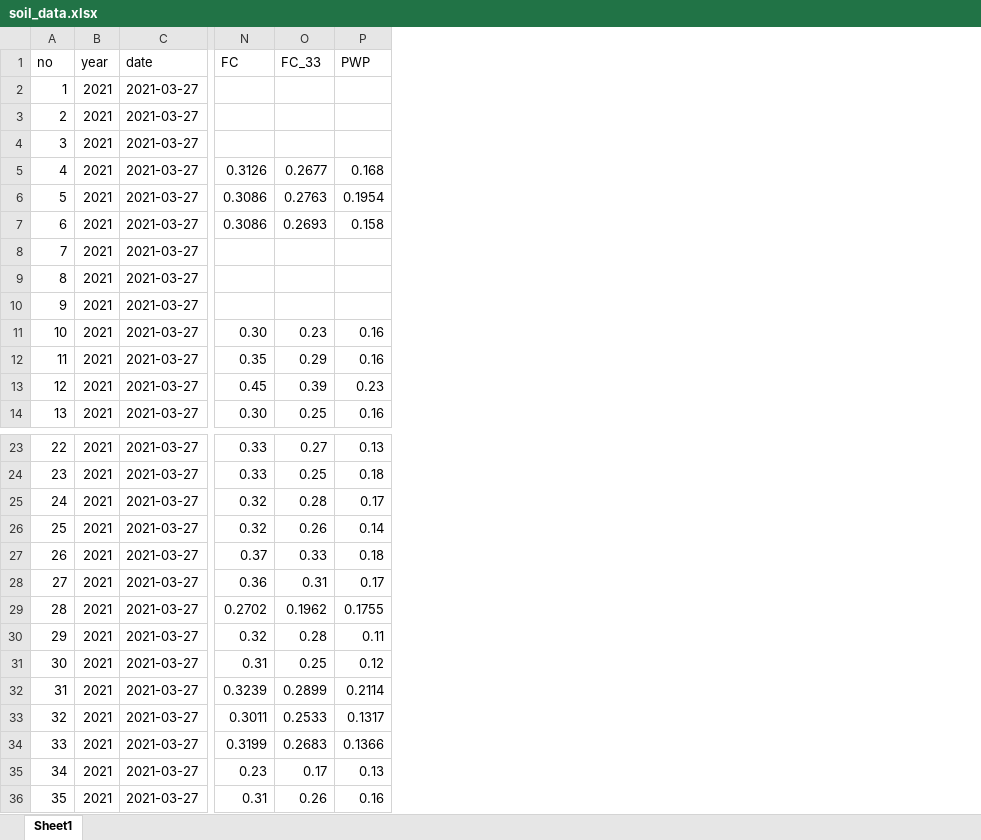
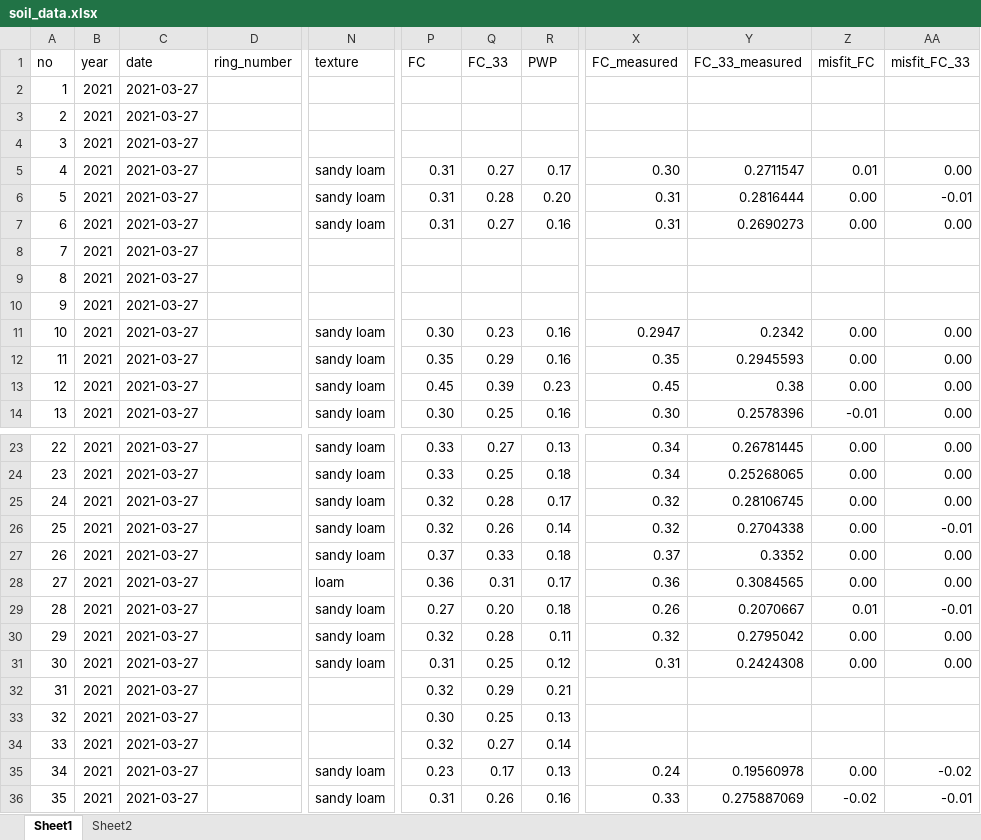
Before and after one commit to linwang-tech/pedotransfer_TWW, an Excel workbook: soil_data.xlsx, sheet Sheet1, drawn as a sheet; only a part is shown, gaps mark what is left out; values as stored, in another font and other column widths than the file's, no cell formats; addresses are those after the commit; the diff covers the shown part only; the diff names each change by its address in the sheet, - before the commit and + after, or states it on an @@ line.

```diff
--- a/soil_data.xlsx (sheet Sheet1)
+++ b/soil_data.xlsx (sheet Sheet1)
+sheet tab: Sheet2
+column D (ring_number), empty
+column N (texture), rows 5-14: sandy loam | sandy loam | sandy loam |  |  |  | sandy loam | sandy loam | sandy loam | sandy loam; rows 23-36: sandy loam | sandy loam | sandy loam | sandy loam | sandy loam | loam | sandy loam | sandy loam | sandy loam |  |  |  | sandy loam | sandy loam
+column X (FC_measured), rows 5-14: 0.30 | 0.31 | 0.31 |  |  |  | 0.2947 | 0.35 | 0.45 | 0.30; rows 23-36: 0.34 | 0.34 | 0.32 | 0.32 | 0.37 | 0.36 | 0.26 | 0.32 | 0.31 |  |  |  | 0.24 | 0.33
+column Y (FC_33_measured), rows 5-14: 0.2711547 | 0.2816444 | 0.2690273 |  |  |  | 0.2342 | 0.2945593 | 0.38 | 0.2578396; rows 23-36: 0.26781445 | 0.25268065 | 0.28106745 | 0.2704338 | 0.3352 | 0.3084565 | 0.2070667 | 0.2795042 | 0.2424308 |  |  |  | 0.19560978 | 0.275887069
+column Z (misfit_FC), rows 5-14: 0.01 | 0.00 | 0.00 |  |  |  | 0.00 | 0.00 | 0.00 | -0.01; rows 23-36: 0.00 | 0.00 | 0.00 | 0.00 | 0.00 | 0.00 | 0.01 | 0.00 | 0.00 |  |  |  | 0.00 | -0.02
+column AA (misfit_FC_33), rows 5-14: 0.00 | -0.01 | 0.00 |  |  |  | 0.00 | 0.00 | 0.00 | 0.00; rows 23-36: 0.00 | 0.00 | 0.00 | -0.01 | 0.00 | 0.00 | -0.01 | 0.00 | 0.00 |  |  |  | -0.02 | -0.01
-P5 (FC): 0.3126
+P5 (FC): 0.31
-Q5 (FC_33): 0.2677
+Q5 (FC_33): 0.27
-R5 (PWP): 0.168
+R5 (PWP): 0.17
-P6:P7 (FC): 0.3086
+P6:P7 (FC): 0.31
-Q6 (FC_33): 0.2763
+Q6 (FC_33): 0.28
-R6 (PWP): 0.1954
+R6 (PWP): 0.20
-Q7 (FC_33): 0.2693
+Q7 (FC_33): 0.27
-R7 (PWP): 0.158
+R7 (PWP): 0.16
-P29 (FC): 0.2702
+P29 (FC): 0.27
-Q29 (FC_33): 0.1962
+Q29 (FC_33): 0.20
-R29 (PWP): 0.1755
+R29 (PWP): 0.18
-P32 (FC): 0.3239
+P32 (FC): 0.32
-Q32 (FC_33): 0.2899
+Q32 (FC_33): 0.29
-R32 (PWP): 0.2114
+R32 (PWP): 0.21
-P33 (FC): 0.3011
+P33 (FC): 0.30
-Q33 (FC_33): 0.2533
+Q33 (FC_33): 0.25
-R33 (PWP): 0.1317
+R33 (PWP): 0.13
-P34 (FC): 0.3199
+P34 (FC): 0.32
-Q34 (FC_33): 0.2683
+Q34 (FC_33): 0.27
-R34 (PWP): 0.1366
+R34 (PWP): 0.14
```
Also changed, not shown: 63 edited cells elsewhere in this sheet, cell formats, 1 other file.
